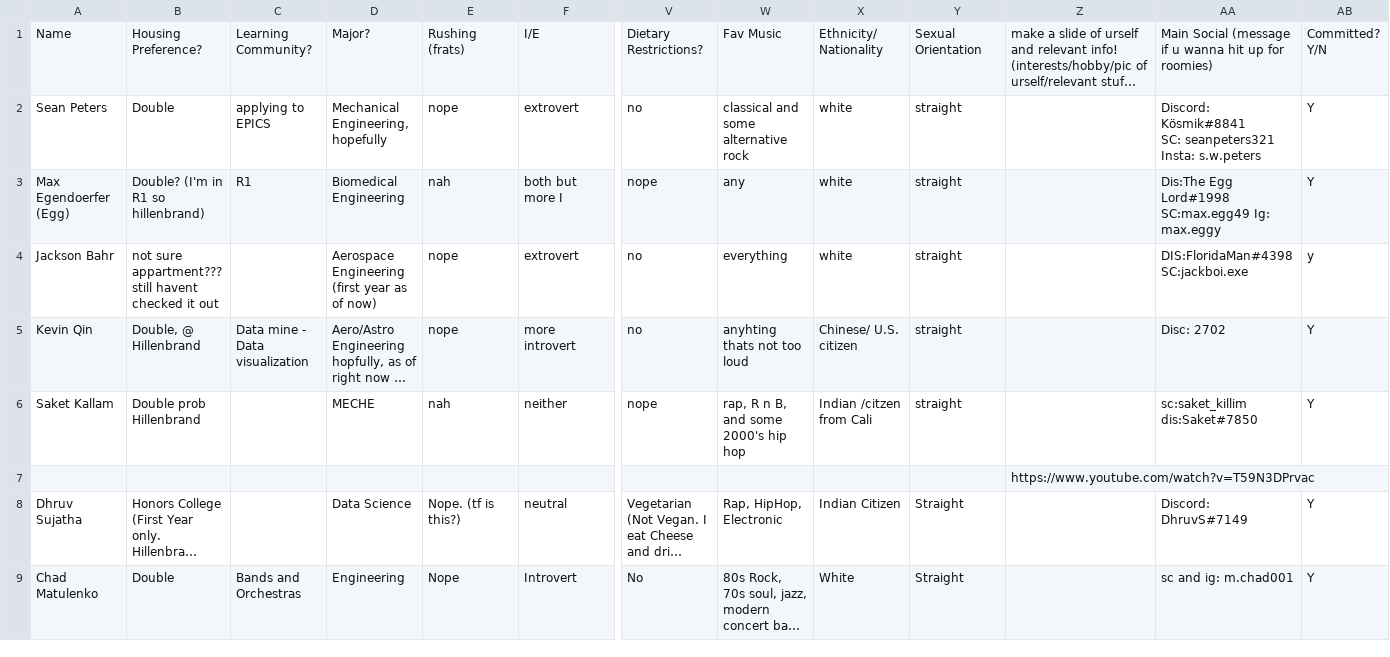
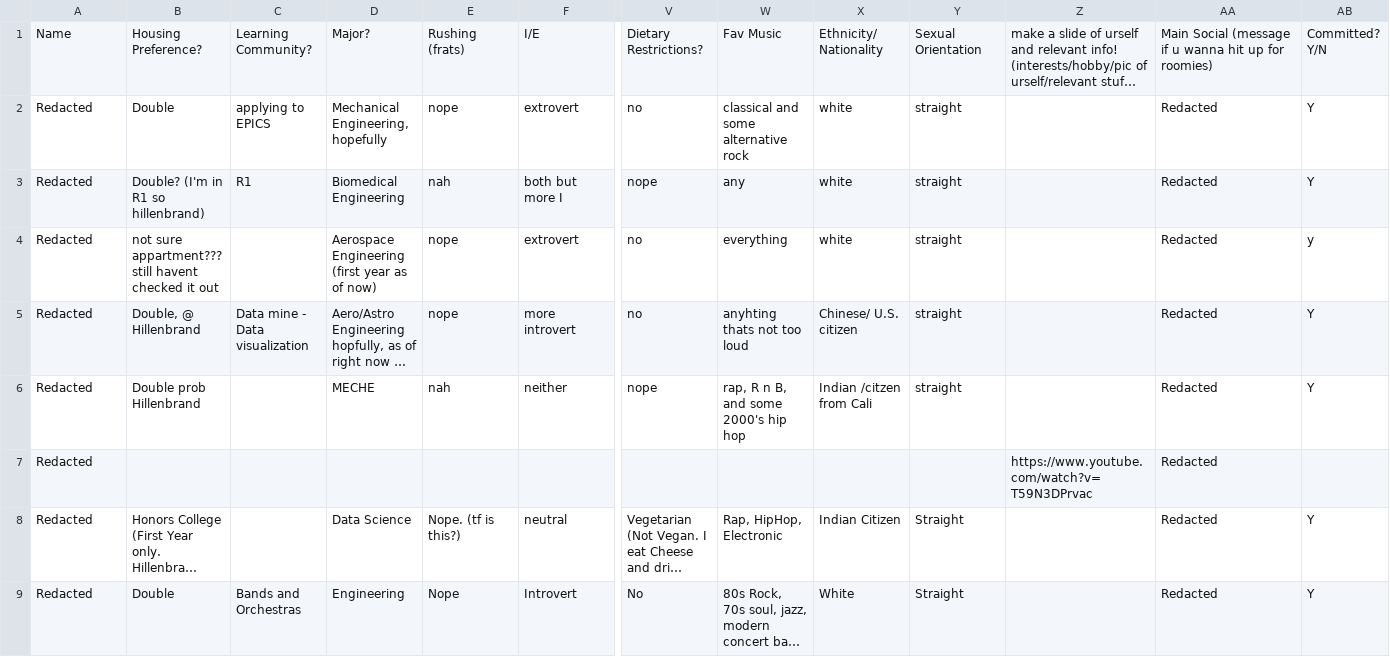
Before and after one commit to matt-lewton9/PurdueRoomate-Matcher, a CSV file: PurdueE.csv, drawn as a sheet; only a part is shown, gaps mark what is left out; long unchanged cells end in …; removed rows and columns are numbered as before the commit, all else as after; rows hold the shown columns only; ↵ is a line break in a cell; the diff covers the shown part only; the diff names each change by its address in the sheet, - before the commit and + after, or states it on an @@ line.

Commit message:
Redact name and social media

```diff
--- a/PurdueE.csv
+++ b/PurdueE.csv
-A2: Sean Peters
+A2: Redacted
-AA2: Discord: Kösmik#8841 ↵ SC: seanpeters321 ↵ Insta: s.w.peters
+AA2: Redacted
-A3: Max Egendoerfer (Egg)
+A3: Redacted
-AA3: Dis:The Egg Lord#1998 SC:max.egg49 Ig: max.eggy
+AA3: Redacted
-A4: Jackson Bahr
+A4: Redacted
-AA4: DIS:FloridaMan#4398 SC:jackboi.exe
+AA4: Redacted
-A5: Kevin Qin
+A5: Redacted
-AA5: Disc: 2702
+AA5: Redacted
-A6: Saket Kallam
+A6: Redacted
-AA6: sc:saket_killim dis:Saket#7850
+AA6: Redacted
-row 7:  |  |  |  |  |  |  |  |  |  | https://www.youtube.com/watch?v=T59N3DPrvac
+row 7: Redacted |  |  |  |  |  |  |  |  |  | https://www.youtube.com/watch?v=T59N3DPrvac | Redacted
-A8: Dhruv Sujatha
+A8: Redacted
-AA8: Discord: DhruvS#7149
+AA8: Redacted
-A9: Chad Matulenko
+A9: Redacted
-AA9: sc and ig: m.chad001
+AA9: Redacted
```
Also changed, not shown: 124 edited cells elsewhere in this file, roomatedata.csv, 1 other file.
